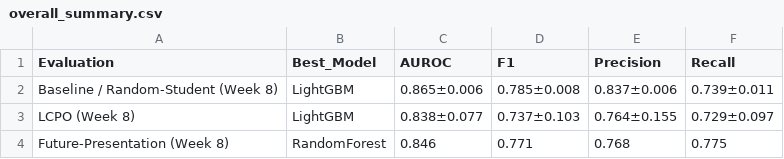
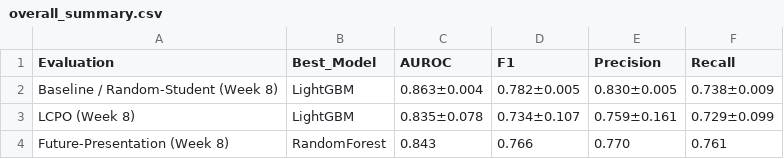
Before and after one commit to reyquiroz/OULAD_CourseAware, a CSV file: results/overall_summary.csv, drawn as a sheet.

```diff
--- a/results/overall_summary.csv
+++ b/results/overall_summary.csv
@@ -1,4 +1,4 @@
 Evaluation,Best_Model,AUROC,F1,Precision,Recall
-Baseline / Random-Student (Week 8),LightGBM,0.865±0.006,0.785±0.008,0.837±0.006,0.739±0.011
-LCPO (Week 8),LightGBM,0.838±0.077,0.737±0.103,0.764±0.155,0.729±0.097
-Future-Presentation (Week 8),RandomForest,0.846,0.771,0.768,0.775
+Baseline / Random-Student (Week 8),LightGBM,0.863±0.004,0.782±0.005,0.830±0.005,0.738±0.009
+LCPO (Week 8),LightGBM,0.835±0.078,0.734±0.107,0.759±0.161,0.729±0.099
+Future-Presentation (Week 8),RandomForest,0.843,0.766,0.770,0.761
```
Also changed, not shown: results/comparison/all_splits_comparison.csv, results/cross_course/future_presentation_results.csv, 22 other files.
